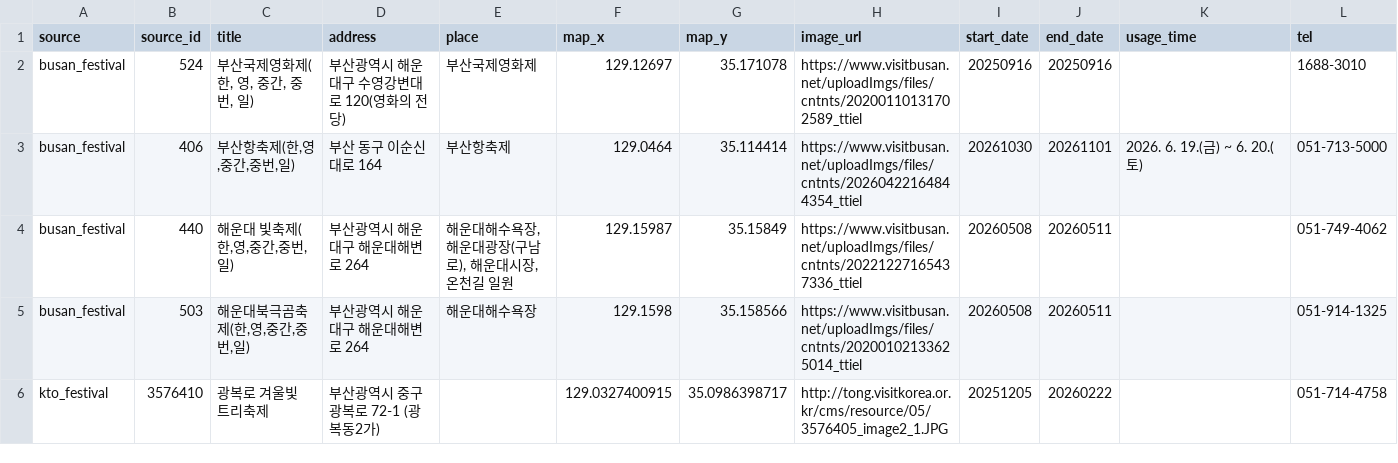
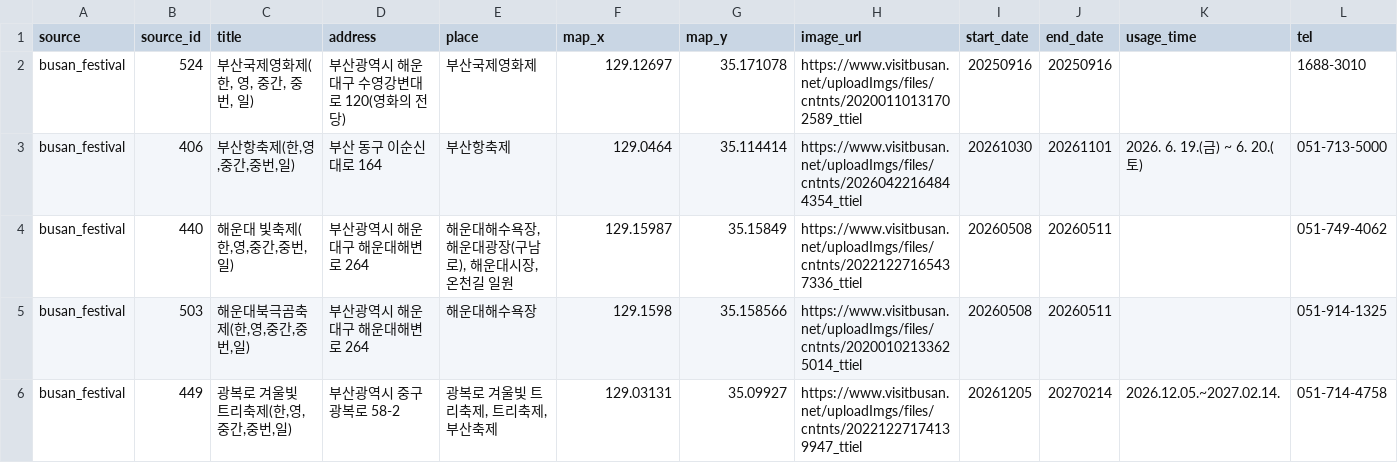
Before and after one commit to Bae-Seung-Hwan/B-Territory, a CSV file: data/festivals_removed_review_issues.csv, drawn as a sheet; only a part is shown; removed rows and columns are numbered as before the commit, all else as after; rows hold the shown columns only; the diff names each change by its address in the sheet, - before the commit and + after, or states it on an @@ line.

Commit message:
Address second festival data review

```diff
--- a/data/festivals_removed_review_issues.csv
+++ b/data/festivals_removed_review_issues.csv
-row 6: kto_festival | 3576410 | 광복로 겨울빛 트리축제 | 부산광역시 중구 광복로 72-1 (광복동2가) |  | 129.0327400915 | 35.0986398717 | http://tong.visitkorea.or.kr/cms/resource/05/3576405_image2_1.JPG | 20251205 | 20260222 |  | 051-714-4758
+row 6: busan_festival | 449 | 광복로 겨울빛 트리축제(한,영,중간,중번,일) | 부산광역시 중구 광복로 58-2 | 광복로 겨울빛 트리축제, 트리축제, 부산축제 | 129.03131 | 35.09927 | https://www.visitbusan.net/uploadImgs/files/cntnts/20221227174139947_ttiel | 20261205 | 20270214 | 2026.12.05.~2027.02.14. | 051-714-4758
```
Also changed, not shown: data/festival_date_fill_report.csv, data/festival_manual_fixes_report.csv, 6 other files.
